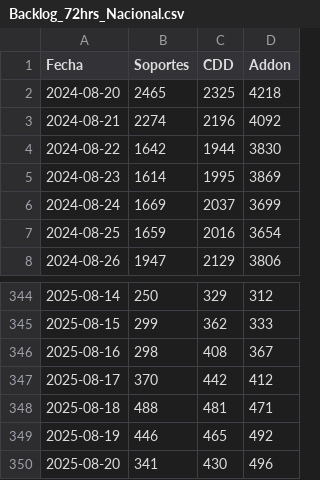
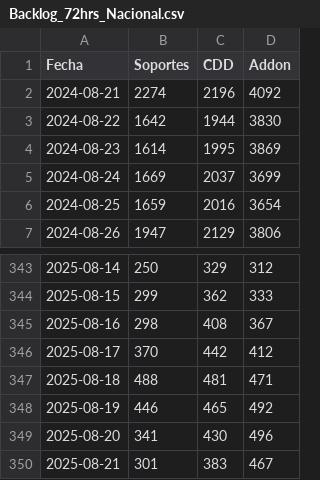
Before and after one commit to tpmineriadatos/tpmineriadatos.github.io, a CSV file: MineriaDD/fuentes/Backlog_72hrs_Nacional.csv, drawn as a sheet; only a part is shown, gaps mark what is left out.

```diff
--- a/MineriaDD/fuentes/Backlog_72hrs_Nacional.csv
+++ b/MineriaDD/fuentes/Backlog_72hrs_Nacional.csv
@@ -1,3 +1,2 @@
 Fecha,Soportes,CDD,Addon
-2024-08-20,2465,2325,4218
 2024-08-21,2274,2196,4092
@@ -350 +349,2 @@ Fecha,Soportes,CDD,Addon
 2025-08-20,341,430,496
+2025-08-21,301,383,467
```
Also changed, not shown: MineriaDD/fuentes/Backlog_72hs_Direcciones.csv, MineriaDD/fuentes/Backlog_Direcciones.csv, 8 other files.
